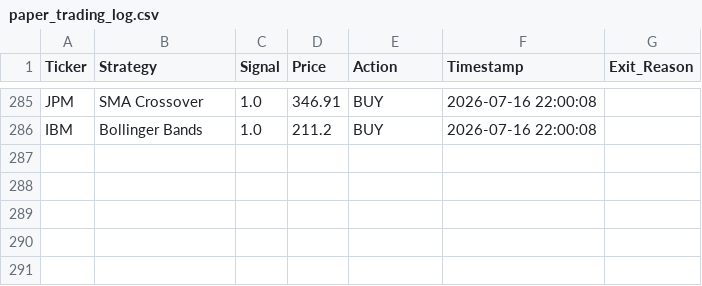
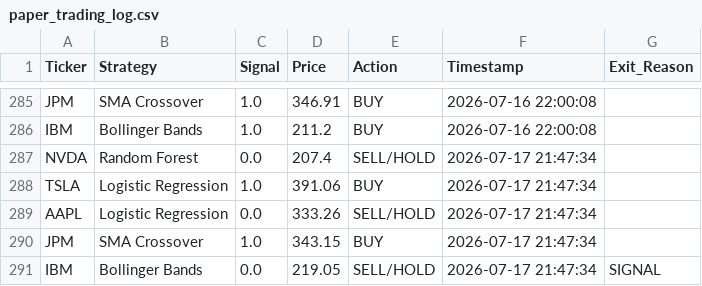
Before and after one commit to titan-trials/REQuantara, a CSV file: results/paper_trading_log.csv, drawn as a sheet; only a part is shown, gaps mark what is left out.

Commit message:
Auto: paper trading signals 2026-07-17

```diff
--- a/results/paper_trading_log.csv
+++ b/results/paper_trading_log.csv
@@ -286 +286,6 @@ JPM,SMA Crossover,1.0,346.91,BUY,2026-07-16 22:00:08,
 IBM,Bollinger Bands,1.0,211.2,BUY,2026-07-16 22:00:08,
+NVDA,Random Forest,0.0,207.4,SELL/HOLD,2026-07-17 21:47:34,
+TSLA,Logistic Regression,1.0,391.06,BUY,2026-07-17 21:47:34,
+AAPL,Logistic Regression,0.0,333.26,SELL/HOLD,2026-07-17 21:47:34,
+JPM,SMA Crossover,1.0,343.15,BUY,2026-07-17 21:47:34,
+IBM,Bollinger Bands,0.0,219.05,SELL/HOLD,2026-07-17 21:47:34,SIGNAL
```
